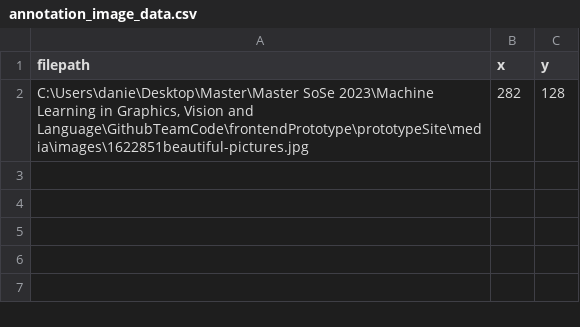
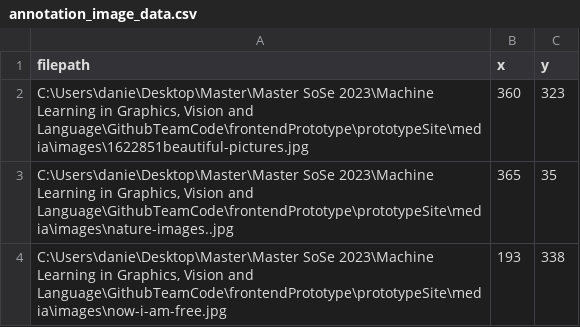
Before and after one commit to julien32/MedicalImageSegmentation, a CSV file: annotation_image_data.csv, drawn as a sheet.

```diff
--- a/annotation_image_data.csv
+++ b/annotation_image_data.csv
@@ -1,2 +1,4 @@
 filepath,x,y
-"C:\Users\danie\Desktop\Master\Master SoSe 2023\Machine Learning in Graphics, Vision and Language\GithubTeamCode\frontendPrototype\prototypeSite\media\images\1622851beautiful-pictures.jpg",282,128
+"C:\Users\danie\Desktop\Master\Master SoSe 2023\Machine Learning in Graphics, Vision and Language\GithubTeamCode\frontendPrototype\prototypeSite\media\images\1622851beautiful-pictures.jpg",360,323
+"C:\Users\danie\Desktop\Master\Master SoSe 2023\Machine Learning in Graphics, Vision and Language\GithubTeamCode\frontendPrototype\prototypeSite\media\images\nature-images..jpg",365,35
+"C:\Users\danie\Desktop\Master\Master SoSe 2023\Machine Learning in Graphics, Vision and Language\GithubTeamCode\frontendPrototype\prototypeSite\media\images\now-i-am-free.jpg",193,338
```
Also changed, not shown: 4 other files.
